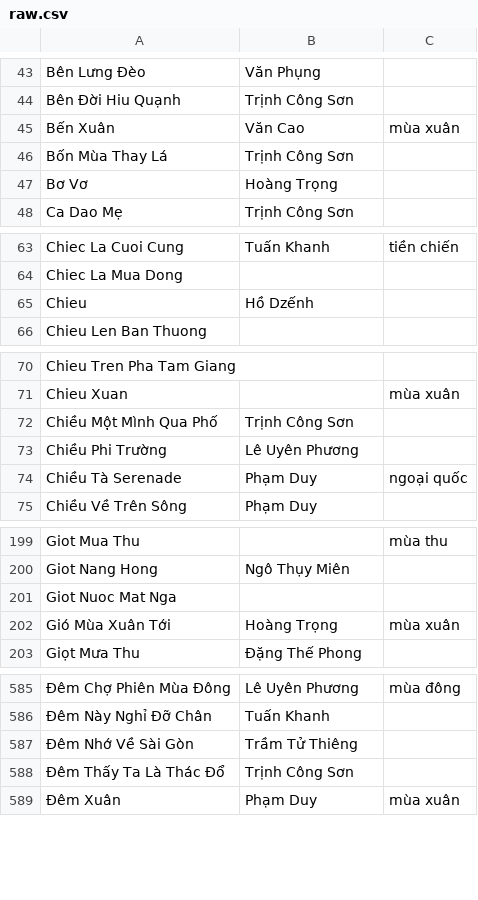
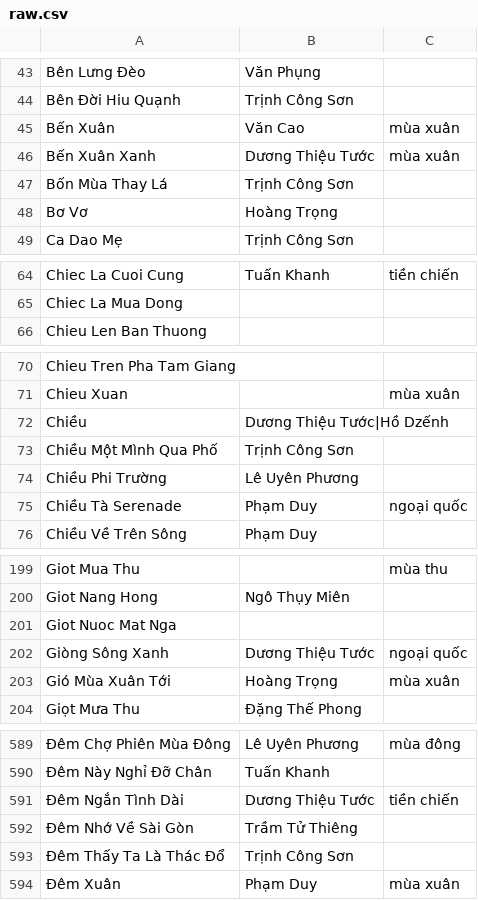
Before and after one commit to htv2012/karaoke, a CSV file: raw.csv, drawn as a sheet; only a part is shown, gaps mark what is left out; removed rows and columns are numbered as before the commit, all else as after; the diff covers the shown part only; the diff names each change by its address in the sheet, - before the commit and + after, or states it on an @@ line.

```diff
--- a/raw.csv
+++ b/raw.csv
+row 46: Bến Xuân Xanh | Dương Thiệu Tước | mùa xuân
-row 65: Chieu | Hồ Dzếnh
+row 72: Chiều | Dương Thiệu Tước|Hồ Dzếnh
+row 202: Giòng Sông Xanh | Dương Thiệu Tước | ngoại quốc
+row 591: Đêm Ngắn Tình Dài | Dương Thiệu Tước | tiền chiến
```
Also changed, not shown: 4 added rows and 1 removed row elsewhere in this file, 6 other files.
